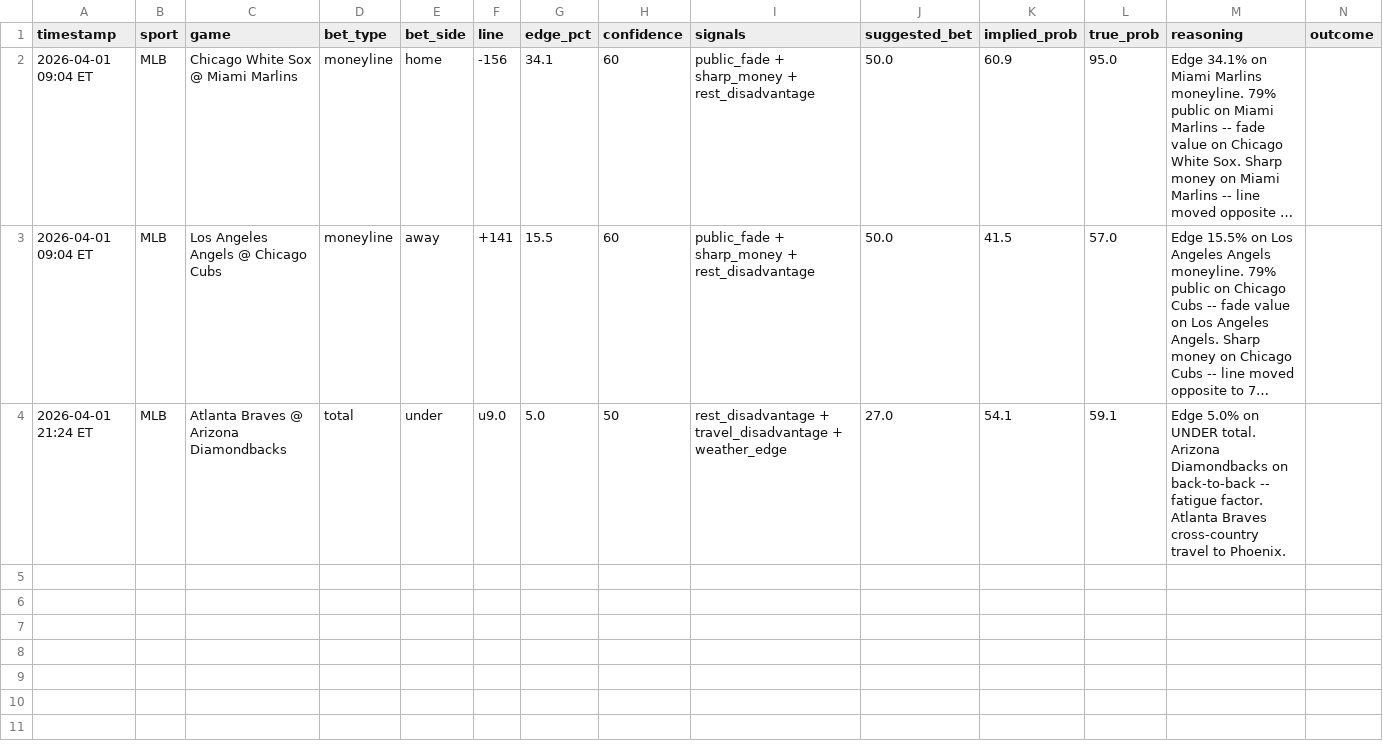
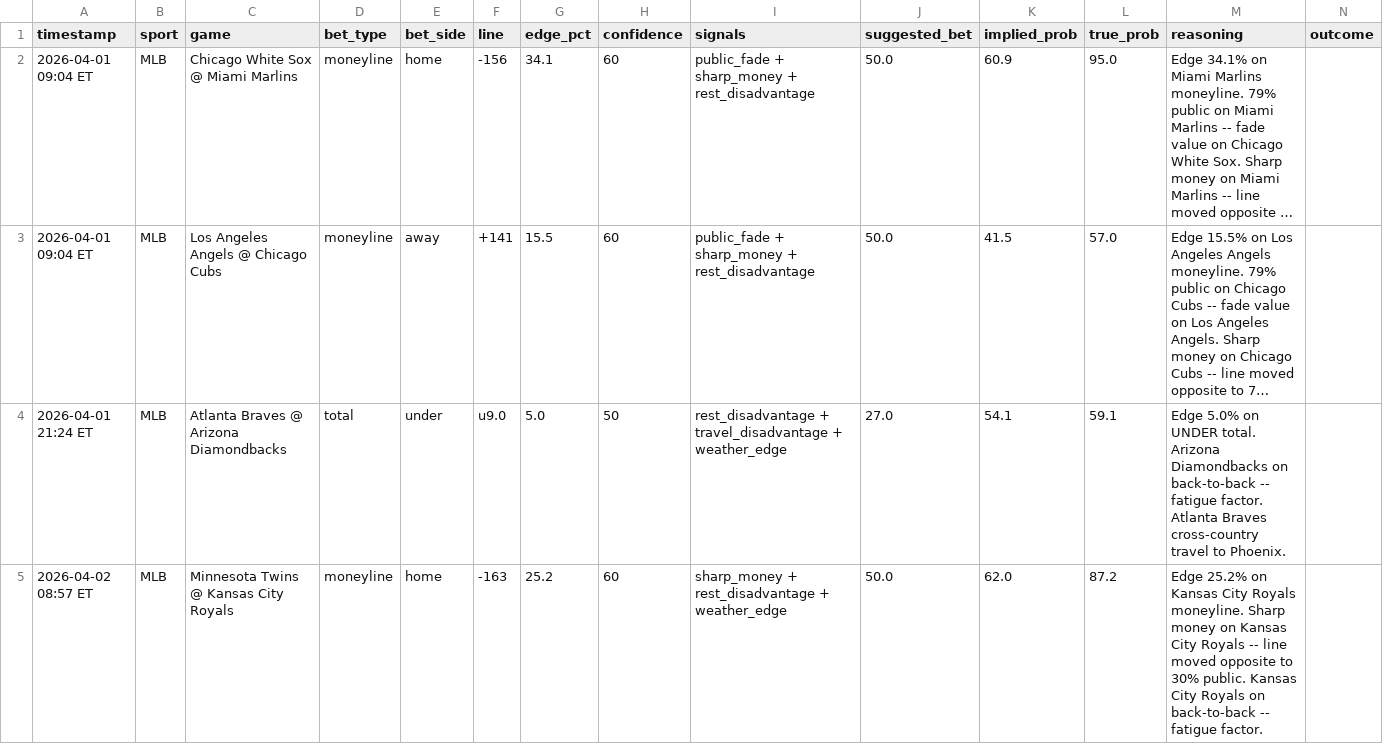
Before and after one commit to mehpackers13/fanduel-bot, a CSV file: bets_log.csv, drawn as a sheet; only a part is shown; long unchanged cells end in …; rows hold the shown columns only; the diff names each change by its address in the sheet, - before the commit and + after, or states it on an @@ line.

```diff
--- a/bets_log.csv
+++ b/bets_log.csv
+row 5: 2026-04-02 08:57 ET | MLB | Minnesota Twins @ Kansas City Royals | moneyline | home | -163 | 25.2 | 60 | sharp_money + rest_disadvantage + weather_edge | 50.0 | 62.0 | 87.2 | Edge 25.2% on Kansas City Royals moneyline. Sharp money on Kansas City Royals -- line moved opposite to 30% public. Kansas City Royals on back-to-back -- fatigue factor.
```
Also changed, not shown: 3 other files.
